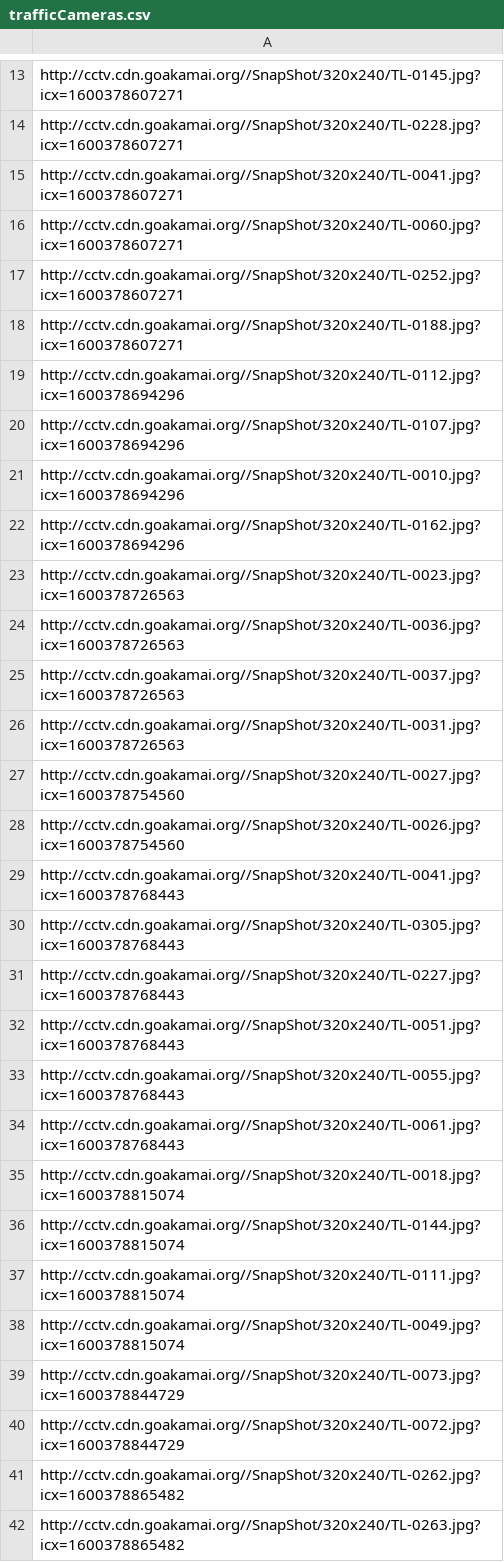
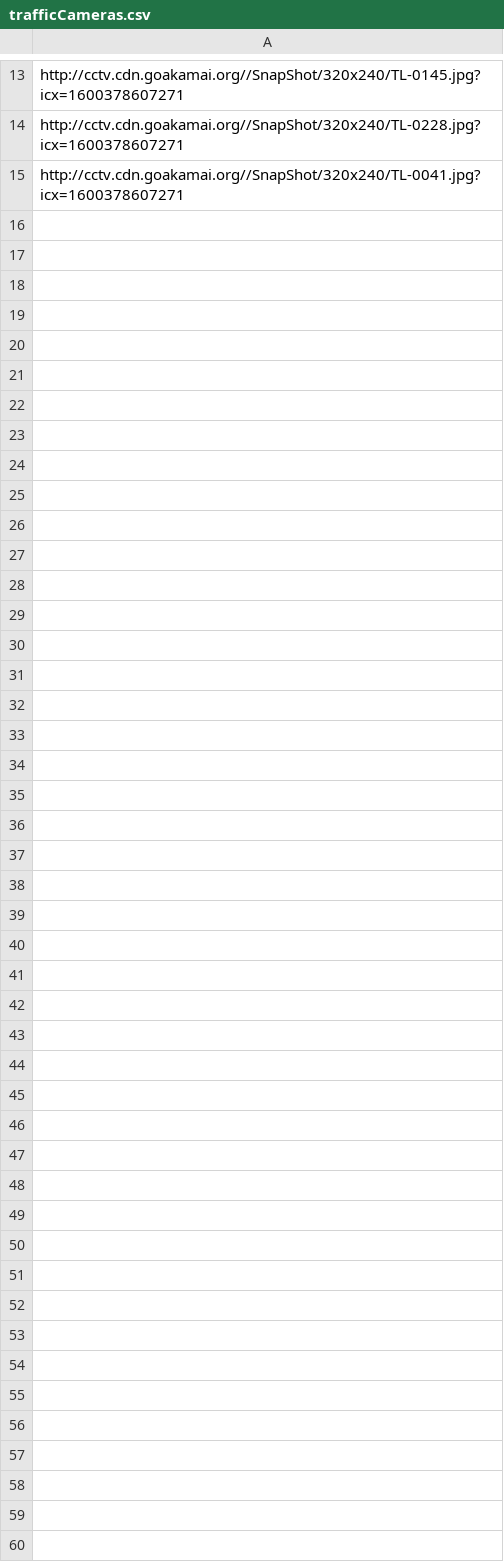
Before and after one commit to StateDocuments/Hawaii, a CSV file: trafficCameras.csv, drawn as a sheet; only a part is shown, gaps mark what is left out.

Commit message:
Update trafficCameras.csv

```diff
--- a/trafficCameras.csv
+++ b/trafficCameras.csv
@@ -15,28 +15 @@ http://cctv.cdn.goakamai.org//SnapShot/320x240/TL-0228.jpg?icx=1600378607271
 http://cctv.cdn.goakamai.org//SnapShot/320x240/TL-0041.jpg?icx=1600378607271
-http://cctv.cdn.goakamai.org//SnapShot/320x240/TL-0060.jpg?icx=1600378607271
-http://cctv.cdn.goakamai.org//SnapShot/320x240/TL-0252.jpg?icx=1600378607271
-http://cctv.cdn.goakamai.org//SnapShot/320x240/TL-0188.jpg?icx=1600378607271
-http://cctv.cdn.goakamai.org//SnapShot/320x240/TL-0112.jpg?icx=1600378694296
-http://cctv.cdn.goakamai.org//SnapShot/320x240/TL-0107.jpg?icx=1600378694296
-http://cctv.cdn.goakamai.org//SnapShot/320x240/TL-0010.jpg?icx=1600378694296
-http://cctv.cdn.goakamai.org//SnapShot/320x240/TL-0162.jpg?icx=1600378694296
-http://cctv.cdn.goakamai.org//SnapShot/320x240/TL-0023.jpg?icx=1600378726563
-http://cctv.cdn.goakamai.org//SnapShot/320x240/TL-0036.jpg?icx=1600378726563
-http://cctv.cdn.goakamai.org//SnapShot/320x240/TL-0037.jpg?icx=1600378726563
-http://cctv.cdn.goakamai.org//SnapShot/320x240/TL-0031.jpg?icx=1600378726563
-http://cctv.cdn.goakamai.org//SnapShot/320x240/TL-0027.jpg?icx=1600378754560
-http://cctv.cdn.goakamai.org//SnapShot/320x240/TL-0026.jpg?icx=1600378754560
-http://cctv.cdn.goakamai.org//SnapShot/320x240/TL-0041.jpg?icx=1600378768443
-http://cctv.cdn.goakamai.org//SnapShot/320x240/TL-0305.jpg?icx=1600378768443
-http://cctv.cdn.goakamai.org//SnapShot/320x240/TL-0227.jpg?icx=1600378768443
-http://cctv.cdn.goakamai.org//SnapShot/320x240/TL-0051.jpg?icx=1600378768443
-http://cctv.cdn.goakamai.org//SnapShot/320x240/TL-0055.jpg?icx=1600378768443
-http://cctv.cdn.goakamai.org//SnapShot/320x240/TL-0061.jpg?icx=1600378768443
-http://cctv.cdn.goakamai.org//SnapShot/320x240/TL-0018.jpg?icx=1600378815074
-http://cctv.cdn.goakamai.org//SnapShot/320x240/TL-0144.jpg?icx=1600378815074
-http://cctv.cdn.goakamai.org//SnapShot/320x240/TL-0111.jpg?icx=1600378815074
-http://cctv.cdn.goakamai.org//SnapShot/320x240/TL-0049.jpg?icx=1600378815074
-http://cctv.cdn.goakamai.org//SnapShot/320x240/TL-0073.jpg?icx=1600378844729
-http://cctv.cdn.goakamai.org//SnapShot/320x240/TL-0072.jpg?icx=1600378844729
-http://cctv.cdn.goakamai.org//SnapShot/320x240/TL-0262.jpg?icx=1600378865482
-http://cctv.cdn.goakamai.org//SnapShot/320x240/TL-0263.jpg?icx=1600378865482
```
